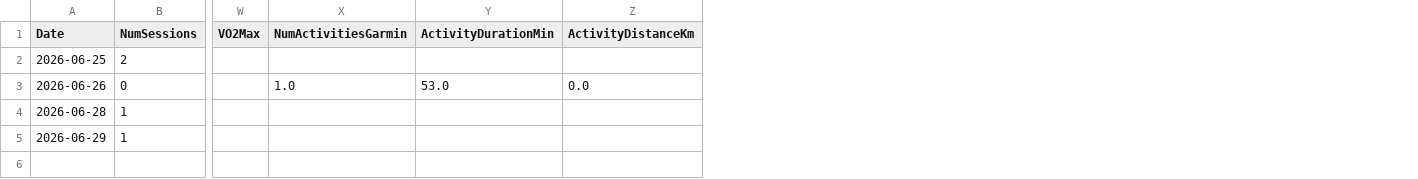
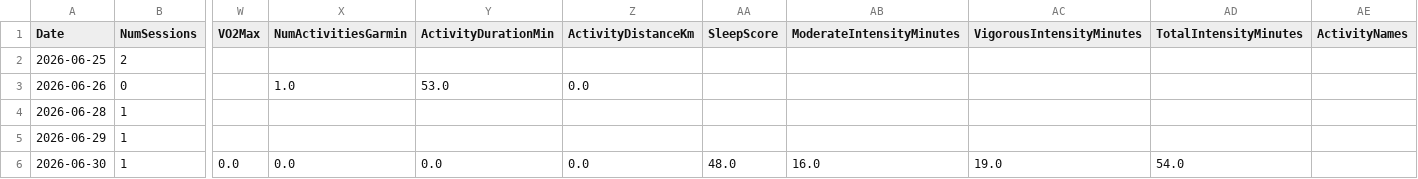
Before and after one commit to Liamwolf17/AthleteManagementApp, a CSV file: athlete_log.csv, drawn as a sheet; only a part is shown, gaps mark what is left out; rows hold the shown columns only; the diff names each change by its address in the sheet, - before the commit and + after, or states it on an @@ line.

Commit message:
Update athlete log 2026-06-30

```diff
--- a/athlete_log.csv
+++ b/athlete_log.csv
+column AA (SleepScore), empty
+column AB (ModerateIntensityMinutes), empty
+column AC (VigorousIntensityMinutes), empty
+column AD (TotalIntensityMinutes), empty
+column AE (ActivityNames), empty
+row 6: 2026-06-30 | 1 | 0.0 | 0.0 | 0.0 | 0.0 | 48.0 | 16.0 | 19.0 | 54.0
```
